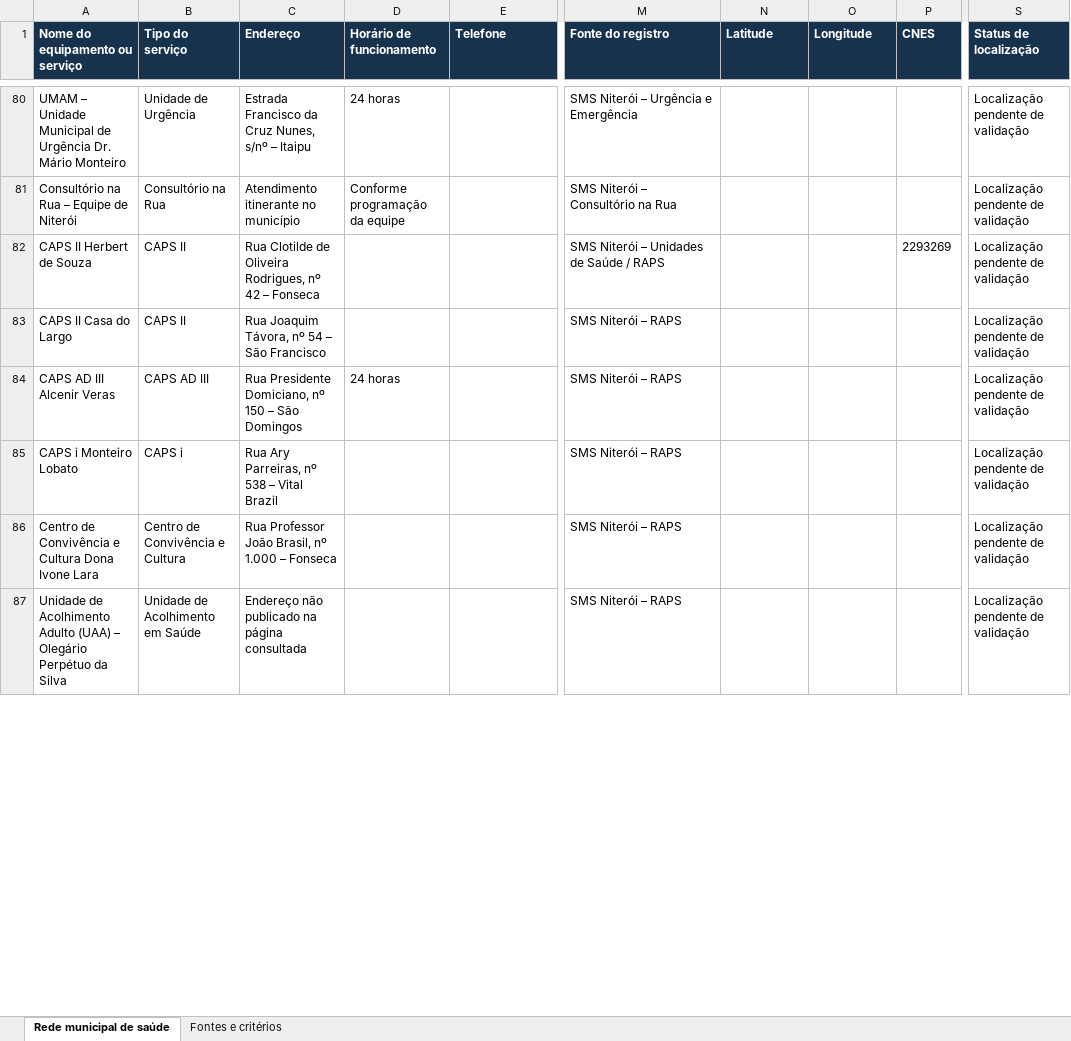
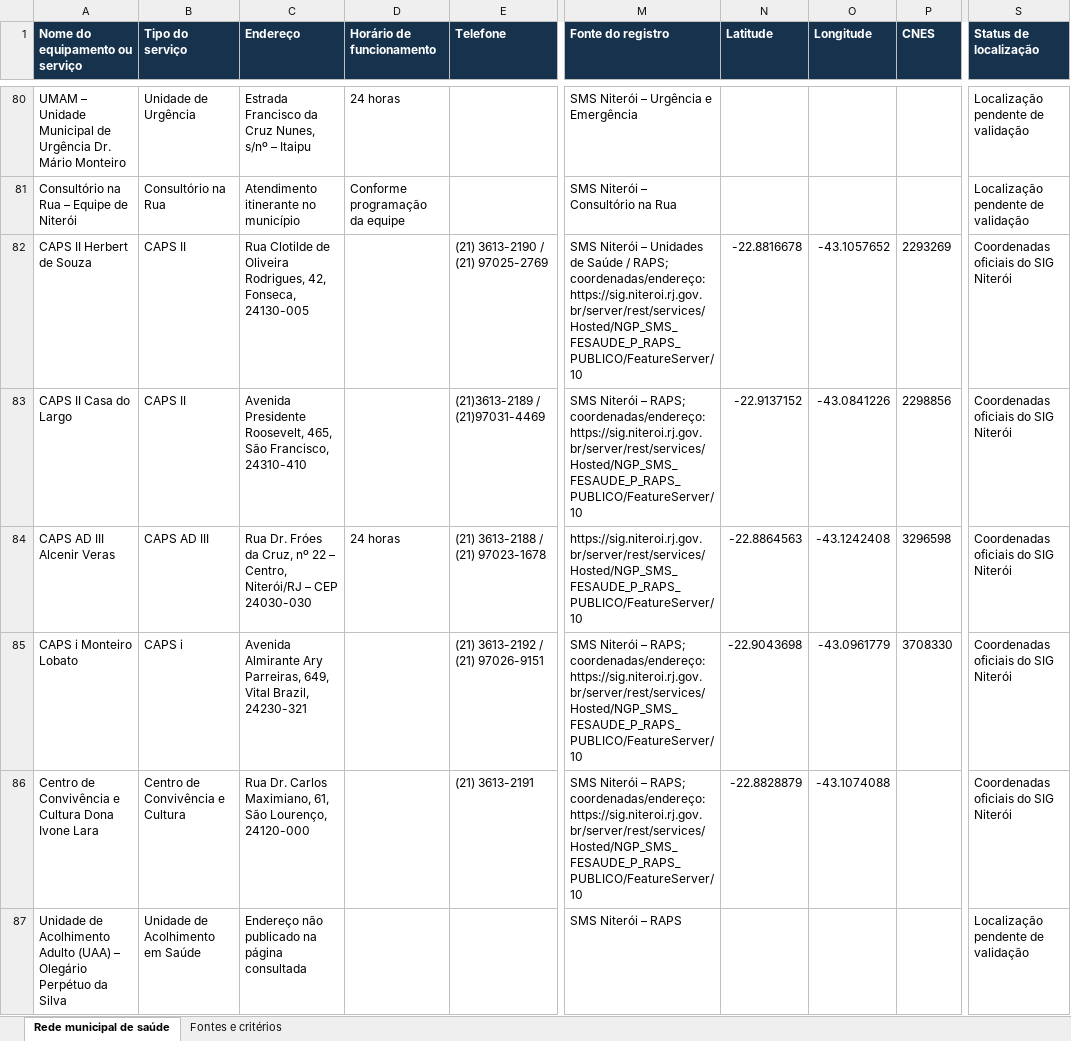
Before and after one commit to caduviana-stats/maptesteniteroi, an Excel workbook: dados/equipamentos_saude_niteroi.xlsx, sheet Rede municipal de saúde, drawn as a sheet; only a part is shown, gaps mark what is left out; values as stored, in another font and other column widths than the file's, no borders; table styles not drawn; the diff covers the shown part only; the diff names each change by its address in the sheet, - before the commit and + after, or states it on an @@ line.

```diff
--- a/dados/equipamentos_saude_niteroi.xlsx (sheet Rede municipal de saúde)
+++ b/dados/equipamentos_saude_niteroi.xlsx (sheet Rede municipal de saúde)
-C82 (Endereço): …Oliveira Rodrigues, nº 42 – Fonseca
+C82 (Endereço): …Oliveira Rodrigues, 42, Fonseca, 24130-005
-E82 (Telefone): (empty)
+E82 (Telefone): (21) 3613-2190 / (21) 97025-2769
-M82 (Fonte do registro): …Saúde / RAPS
+M82 (Fonte do registro): …Saúde / RAPS; coordenadas/endereço: https://sig.niteroi.rj.gov.br/server/rest/services/Hosted/NGP_SMS_FESAUDE_P_RAPS_PUBLICO/FeatureServer/10
-N82 (Latitude): (empty)
+N82 (Latitude): -22.8816678
-O82 (Longitude): (empty)
+O82 (Longitude): -43.1057652
-S82:S86 (Status de localização): Localização pendente de validação
+S82:S86 (Status de localização): Coordenadas oficiais do SIG Niterói
-C83 (Endereço): Rua Joaquim Távora, nº 54 – São Francisco
+C83 (Endereço): Avenida Presidente Roosevelt, 465, São Francisco, 24310-410
-E83 (Telefone): (empty)
+E83 (Telefone): (21)3613-2189 / (21)97031-4469
-M83 (Fonte do registro): …Niterói – RAPS
+M83 (Fonte do registro): …Niterói – RAPS; coordenadas/endereço: https://sig.niteroi.rj.gov.br/server/rest/services/Hosted/NGP_SMS_FESAUDE_P_RAPS_PUBLICO/FeatureServer/10
-N83 (Latitude): (empty)
+N83 (Latitude): -22.9137152
-O83 (Longitude): (empty)
+O83 (Longitude): -43.0841226
-P83 (CNES): (empty)
+P83 (CNES): 2298856
-C84 (Endereço): Rua Presidente Domiciano, nº 150 – São Domingos
+C84 (Endereço): Rua Dr. Fróes da Cruz, nº 22 – Centro, Niterói/RJ – CEP 24030-030
-E84 (Telefone): (empty)
+E84 (Telefone): (21) 3613-2188 / (21) 97023-1678
-M84 (Fonte do registro): SMS Niterói – RAPS
+M84 (Fonte do registro): https://sig.niteroi.rj.gov.br/server/rest/services/Hosted/NGP_SMS_FESAUDE_P_RAPS_PUBLICO/FeatureServer/10
-N84 (Latitude): (empty)
+N84 (Latitude): -22.8864563
-O84 (Longitude): (empty)
+O84 (Longitude): -43.1242408
-P84 (CNES): (empty)
+P84 (CNES): 3296598
-C85 (Endereço): Rua Ary Parreiras, nº 538 – Vital Brazil
+C85 (Endereço): Avenida Almirante Ary Parreiras, 649, Vital Brazil, 24230-321
-E85 (Telefone): (empty)
+E85 (Telefone): (21) 3613-2192 / (21) 97026-9151
-M85:M86 (Fonte do registro): …Niterói – RAPS
+M85:M86 (Fonte do registro): …Niterói – RAPS; coordenadas/endereço: https://sig.niteroi.rj.gov.br/server/rest/services/Hosted/NGP_SMS_FESAUDE_P_RAPS_PUBLICO/FeatureServer/10
-N85 (Latitude): (empty)
+N85 (Latitude): -22.9043698
-O85 (Longitude): (empty)
+O85 (Longitude): -43.0961779
-P85 (CNES): (empty)
+P85 (CNES): 3708330
-C86 (Endereço): Rua Professor João Brasil, nº 1.000 – Fonseca
+C86 (Endereço): Rua Dr. Carlos Maximiano, 61, São Lourenço, 24120-000
-E86 (Telefone): (empty)
+E86 (Telefone): (21) 3613-2191
-N86 (Latitude): (empty)
+N86 (Latitude): -22.8828879
-O86 (Longitude): (empty)
+O86 (Longitude): -43.1074088
```
Also changed, not shown: 46 edited cells elsewhere in this sheet, sheet Fontes e critérios, 2 other files.
